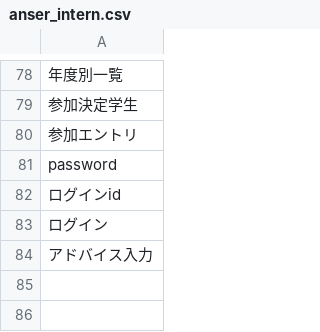
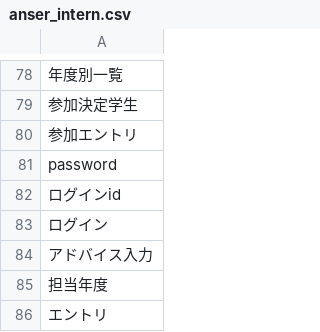
Before and after one commit to sugaken0528/VGML, a CSV file: createDataset/measurePrecision/anser_intern.csv, drawn as a sheet; only a part is shown, gaps mark what is left out; the diff names each change by its address in the sheet, - before the commit and + after, or states it on an @@ line.

```diff
--- a/createDataset/measurePrecision/anser_intern.csv
+++ b/createDataset/measurePrecision/anser_intern.csv
+row 85: 担当年度
+row 86: エントリ
```
Also changed, not shown: createDataset/extractedData/data/extracted_list_intern.csv, createDataset/teachData/teach_intern.csv.
